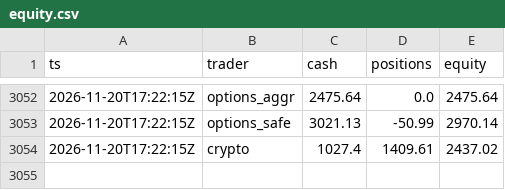
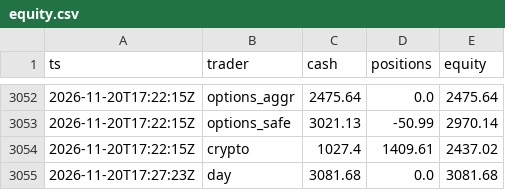
Before and after one commit to ganga27321/Paper-Desk, a CSV file: equity.csv, drawn as a sheet; only a part is shown, gaps mark what is left out; the diff names each change by its address in the sheet, - before the commit and + after, or states it on an @@ line.

```diff
--- a/equity.csv
+++ b/equity.csv
+row 3055: 2026-11-20T17:27:23Z | day | 3081.68 | 0.0 | 3081.68
```
Also changed, not shown: 3 other files.
